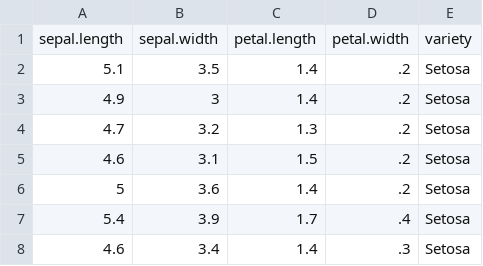
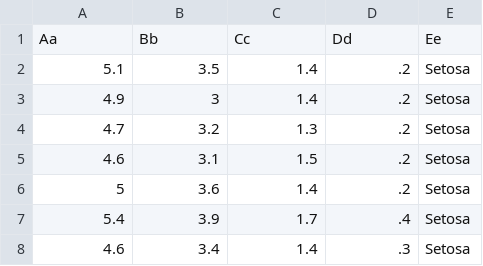
Before and after one commit to valiandafh/CSV, a CSV file: iris.csv, drawn as a sheet; only a part is shown.

Commit message:
Update iris.csv

```diff
--- a/iris.csv
+++ b/iris.csv
@@ -1,2 +1,2 @@
-"sepal.length","sepal.width","petal.length","petal.width","variety"
+"Aa","Bb","Cc","Dd","Ee"
 5.1,3.5,1.4,.2,"Setosa"
```
